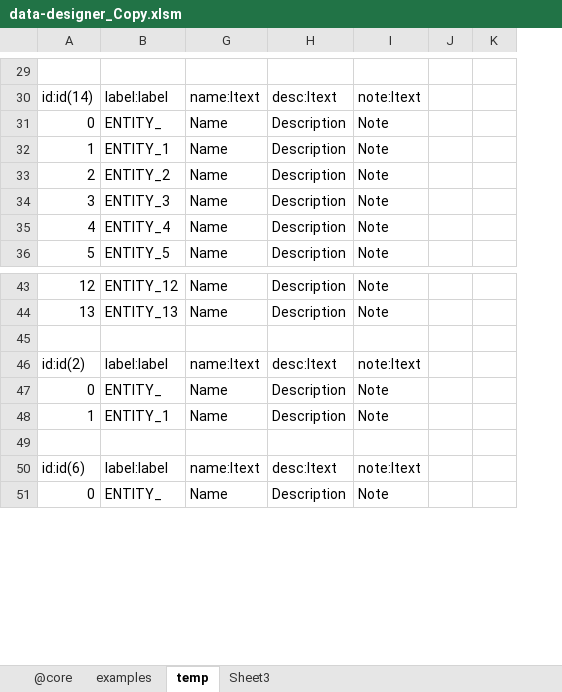
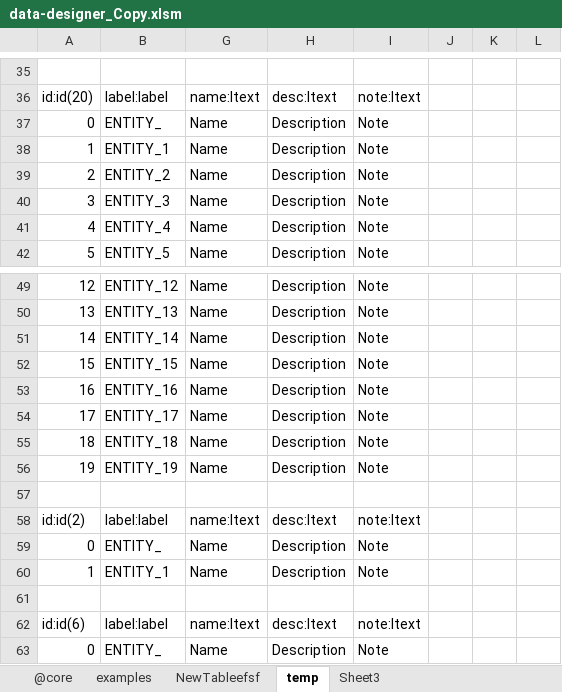
Before and after one commit to jacoby3210/cas-data-designer, an Excel workbook: dist/data-designer_Copy.xlsm, sheet temp, drawn as a sheet; only a part is shown, gaps mark what is left out; values as stored, in another font and other column widths than the file's, no borders; table styles not drawn; addresses are those after the commit; the diff covers the shown part only; the diff names each change by its address in the sheet, - before the commit and + after, or states it on an @@ line.

```diff
--- a/dist/data-designer_Copy.xlsm (sheet temp)
+++ b/dist/data-designer_Copy.xlsm (sheet temp)
+sheet tab: NewTableefsf
+column L, empty
-A36: id:id(14)
+A36: id:id(20)
+row 51: 14 | ENTITY_14 | Name | Description | Note
+row 52: 15 | ENTITY_15 | Name | Description | Note
+row 53: 16 | ENTITY_16 | Name | Description | Note
+row 54: 17 | ENTITY_17 | Name | Description | Note
+row 55: 18 | ENTITY_18 | Name | Description | Note
+row 56: 19 | ENTITY_19 | Name | Description | Note
```
Also changed, not shown: 8 added rows, 2 removed rows, 28 edited cells and cell formats elsewhere in this sheet, sheet Sheet3, sheet @core, hidden cells, dist/data-designer.xlsm, 1 other file.
